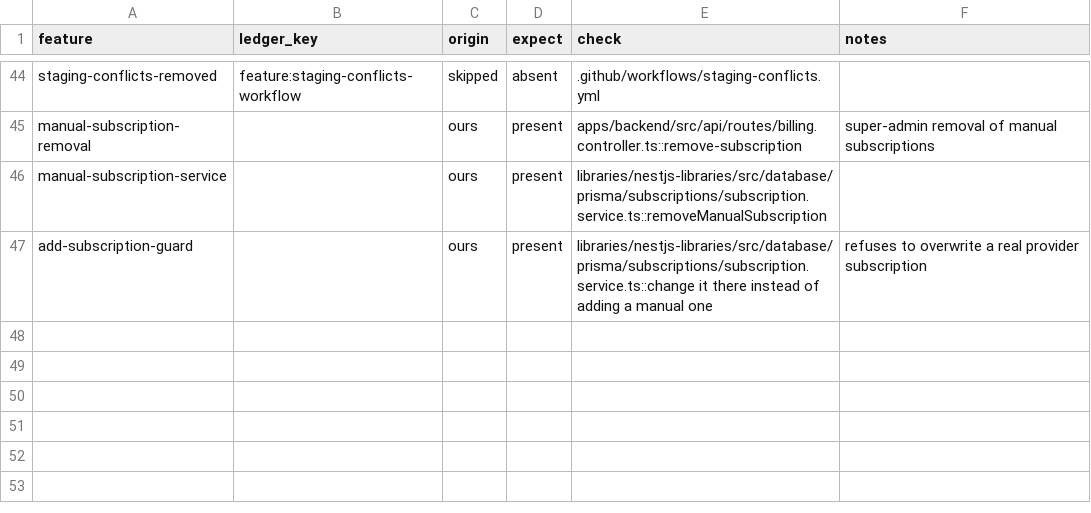
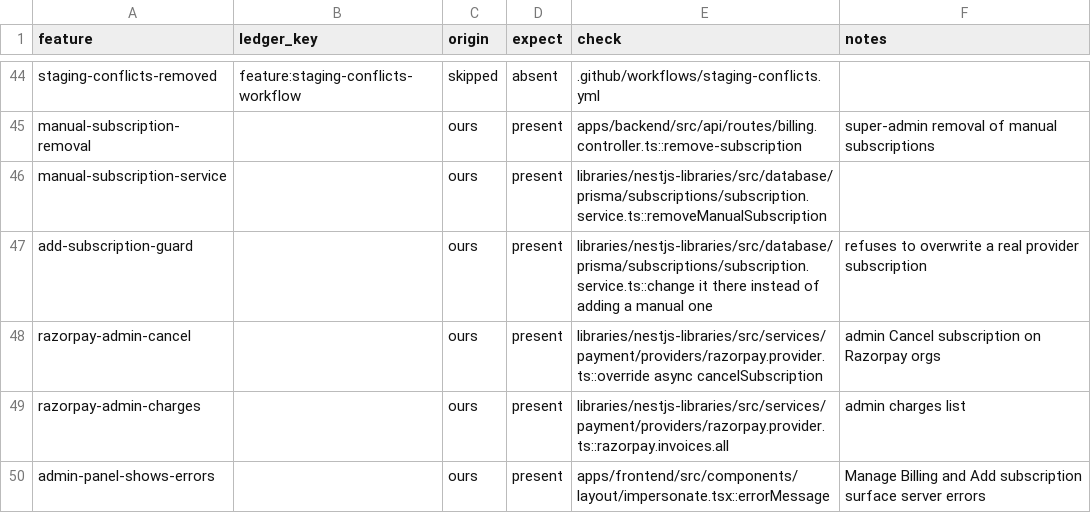
Before and after one commit to halleshubham/sociobird-app, a TSV file: .claude/upstream/features.tsv, drawn as a sheet; only a part is shown, gaps mark what is left out.

```diff
--- a/.claude/upstream/features.tsv
+++ b/.claude/upstream/features.tsv
@@ -47 +47,4 @@ manual-subscription-service		ours	present	libraries/nestjs-libraries/src/databas
 add-subscription-guard		ours	present	libraries/nestjs-libraries/src/database/prisma/subscriptions/subscription.service.ts::change it there instead of adding a manual one	refuses to overwrite a real provider subscription
+razorpay-admin-cancel		ours	present	libraries/nestjs-libraries/src/services/payment/providers/razorpay.provider.ts::override async cancelSubscription	admin Cancel subscription on Razorpay orgs
+razorpay-admin-charges		ours	present	libraries/nestjs-libraries/src/services/payment/providers/razorpay.provider.ts::razorpay.invoices.all	admin charges list
+admin-panel-shows-errors		ours	present	apps/frontend/src/components/layout/impersonate.tsx::errorMessage	Manage Billing and Add subscription surface server errors
```
Also changed, not shown: 5 other files.
